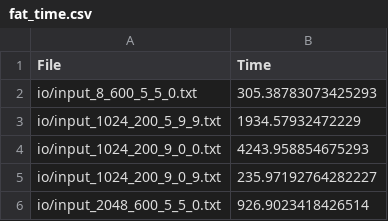
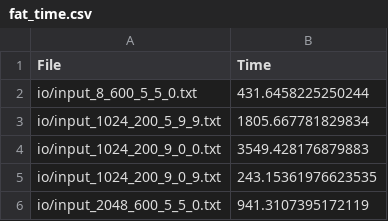
Before and after one commit to ftamur/space-allocation-methods, a CSV file: output/fat_time.csv, drawn as a sheet.

```diff
--- a/output/fat_time.csv
+++ b/output/fat_time.csv
@@ -1,6 +1,6 @@
 File,Time
-io/input_8_600_5_5_0.txt,305.38783073425293
-io/input_1024_200_5_9_9.txt,1934.57932472229
-io/input_1024_200_9_0_0.txt,4243.958854675293
-io/input_1024_200_9_0_9.txt,235.97192764282227
-io/input_2048_600_5_5_0.txt,926.9023418426514
+io/input_8_600_5_5_0.txt,431.6458225250244
+io/input_1024_200_5_9_9.txt,1805.667781829834
+io/input_1024_200_9_0_0.txt,3549.428176879883
+io/input_1024_200_9_0_9.txt,243.15361976623535
+io/input_2048_600_5_5_0.txt,941.3107395172119
```
Also changed, not shown: output/dt_operations.csv, output/dt_time.csv, 6 other files.
